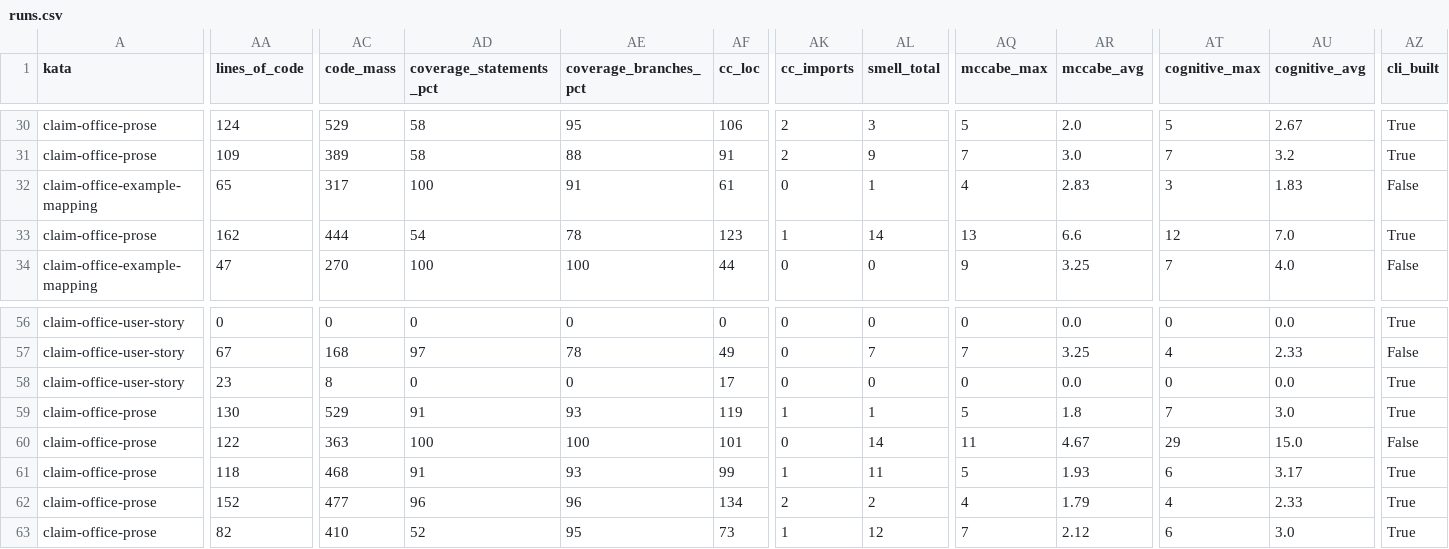
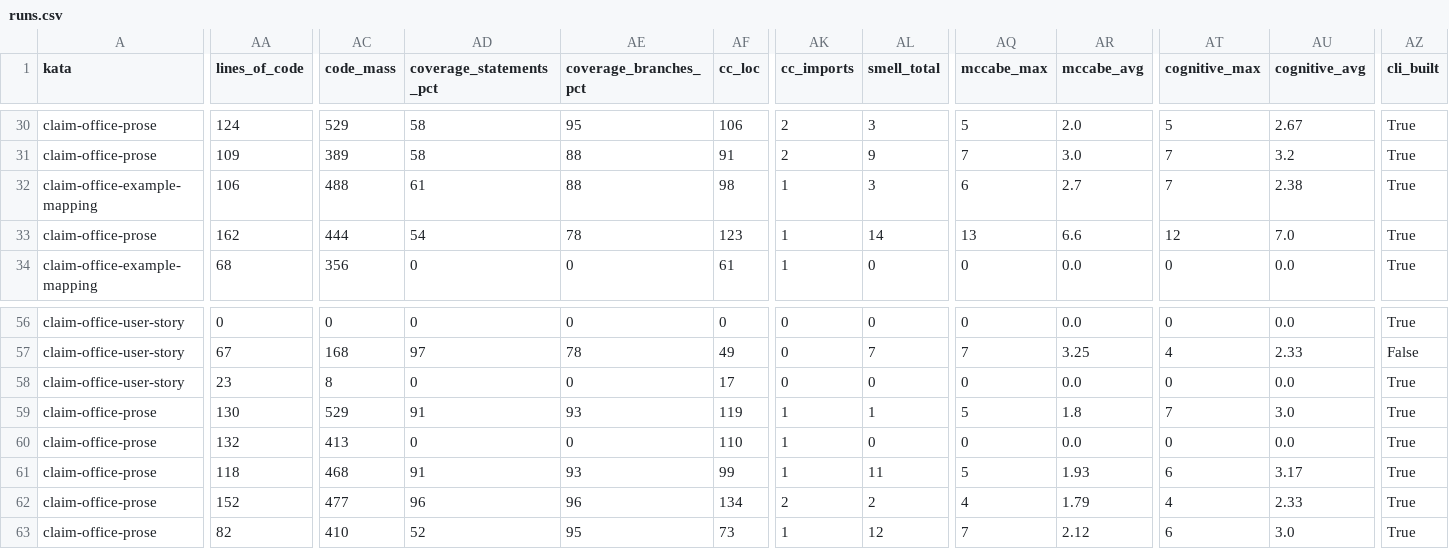
Before and after one commit to marcoemrich/agentic_coding_lab, a CSV file: research/RQ-1-prompt-style-effect/runs.csv, drawn as a sheet; only a part is shown, gaps mark what is left out; the diff covers the shown part only; the diff names each change by its address in the sheet, - before the commit and + after, or states it on an @@ line.

```diff
--- a/research/RQ-1-prompt-style-effect/runs.csv
+++ b/research/RQ-1-prompt-style-effect/runs.csv
-AA32 (lines_of_code): 65
+AA32 (lines_of_code): 106
-AC32 (code_mass): 317
+AC32 (code_mass): 488
-AD32 (coverage_statements_pct): 100
+AD32 (coverage_statements_pct): 61
-AE32 (coverage_branches_pct): 91
+AE32 (coverage_branches_pct): 88
-AF32 (cc_loc): 61
+AF32 (cc_loc): 98
-AK32 (cc_imports): 0
+AK32 (cc_imports): 1
-AL32 (smell_total): 1
+AL32 (smell_total): 3
-AQ32 (mccabe_max): 4
+AQ32 (mccabe_max): 6
-AR32 (mccabe_avg): 2.83
+AR32 (mccabe_avg): 2.7
-AT32 (cognitive_max): 3
+AT32 (cognitive_max): 7
-AU32 (cognitive_avg): 1.83
+AU32 (cognitive_avg): 2.38
-AZ32 (cli_built): False
+AZ32 (cli_built): True
-AA34 (lines_of_code): 47
+AA34 (lines_of_code): 68
-AC34 (code_mass): 270
+AC34 (code_mass): 356
-AD34 (coverage_statements_pct): 100
+AD34 (coverage_statements_pct): 0
-AE34 (coverage_branches_pct): 100
+AE34 (coverage_branches_pct): 0
-AF34 (cc_loc): 44
+AF34 (cc_loc): 61
-AK34 (cc_imports): 0
+AK34 (cc_imports): 1
-AQ34 (mccabe_max): 9
+AQ34 (mccabe_max): 0
-AR34 (mccabe_avg): 3.25
+AR34 (mccabe_avg): 0.0
-AT34 (cognitive_max): 7
+AT34 (cognitive_max): 0
-AU34 (cognitive_avg): 4.0
+AU34 (cognitive_avg): 0.0
-AZ34 (cli_built): False
+AZ34 (cli_built): True
-AA60 (lines_of_code): 122
+AA60 (lines_of_code): 132
-AC60 (code_mass): 363
+AC60 (code_mass): 413
-AD60 (coverage_statements_pct): 100
+AD60 (coverage_statements_pct): 0
-AE60 (coverage_branches_pct): 100
+AE60 (coverage_branches_pct): 0
-AF60 (cc_loc): 101
+AF60 (cc_loc): 110
-AK60 (cc_imports): 0
+AK60 (cc_imports): 1
-AL60 (smell_total): 14
+AL60 (smell_total): 0
-AQ60 (mccabe_max): 11
+AQ60 (mccabe_max): 0
-AR60 (mccabe_avg): 4.67
+AR60 (mccabe_avg): 0.0
-AT60 (cognitive_max): 29
+AT60 (cognitive_max): 0
-AU60 (cognitive_avg): 15.0
+AU60 (cognitive_avg): 0.0
-AZ60 (cli_built): False
+AZ60 (cli_built): True
```
Also changed, not shown: 84 edited cells elsewhere in this file, 43 other files.
